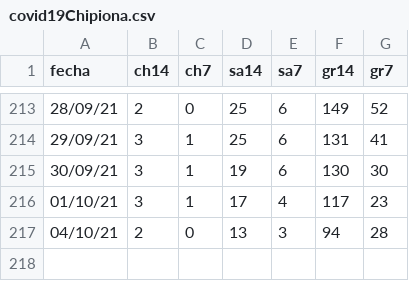
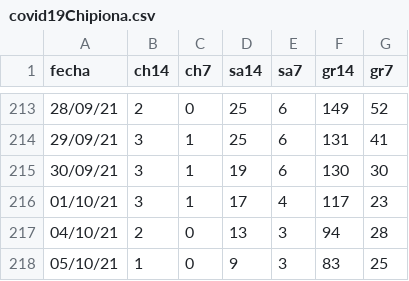
Before and after one commit to Rafael-Caro/chipiona-covid19, a CSV file: covid19Chipiona.csv, drawn as a sheet; only a part is shown, gaps mark what is left out; the diff names each change by its address in the sheet, - before the commit and + after, or states it on an @@ line.

Commit message:
05/10/21

```diff
--- a/covid19Chipiona.csv
+++ b/covid19Chipiona.csv
+row 218: 05/10/21 | 1 | 0 | 9 | 3 | 83 | 25
```
